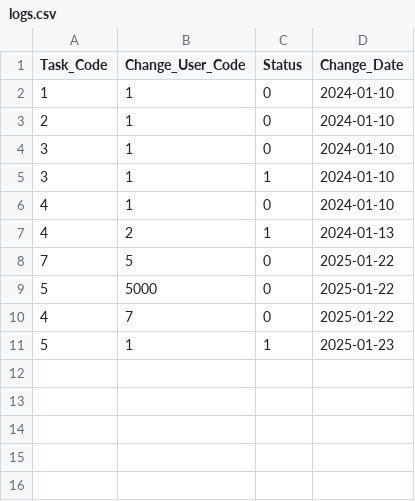
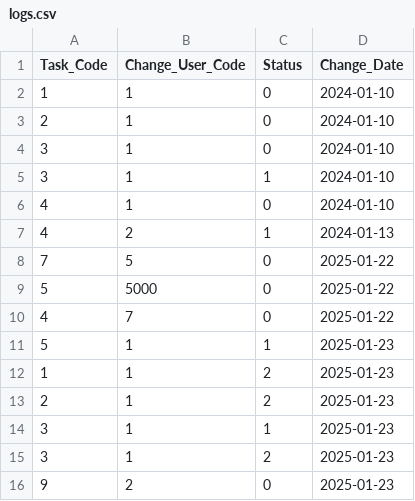
Before and after one commit to SLStudioLesson/chapter5assessment-yoshikawa99, a CSV file: app/bin/main/logs.csv, drawn as a sheet; the diff names each change by its address in the sheet, - before the commit and + after, or states it on an @@ line.

```diff
--- a/app/bin/main/logs.csv
+++ b/app/bin/main/logs.csv
+row 12: 1 | 1 | 2 | 2025-01-23
+row 13: 2 | 1 | 2 | 2025-01-23
+row 14: 3 | 1 | 1 | 2025-01-23
+row 15: 3 | 1 | 2 | 2025-01-23
+row 16: 9 | 2 | 0 | 2025-01-23
```
Also changed, not shown: app/src/main/resources/logs.csv, 3 other files.
